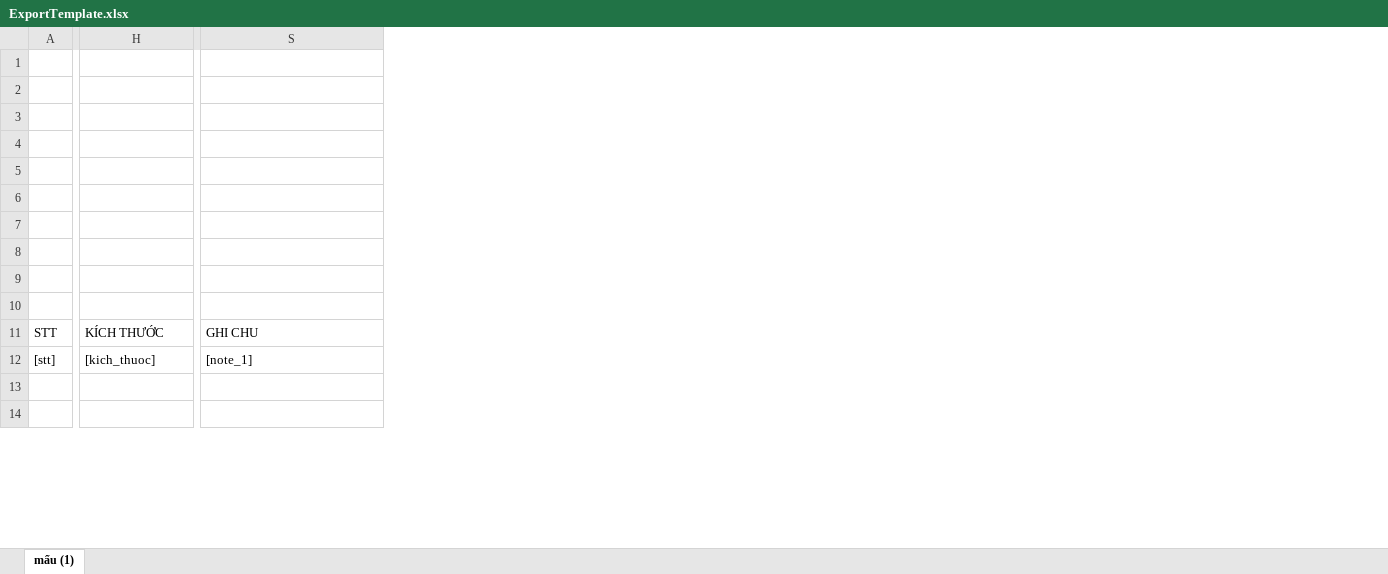
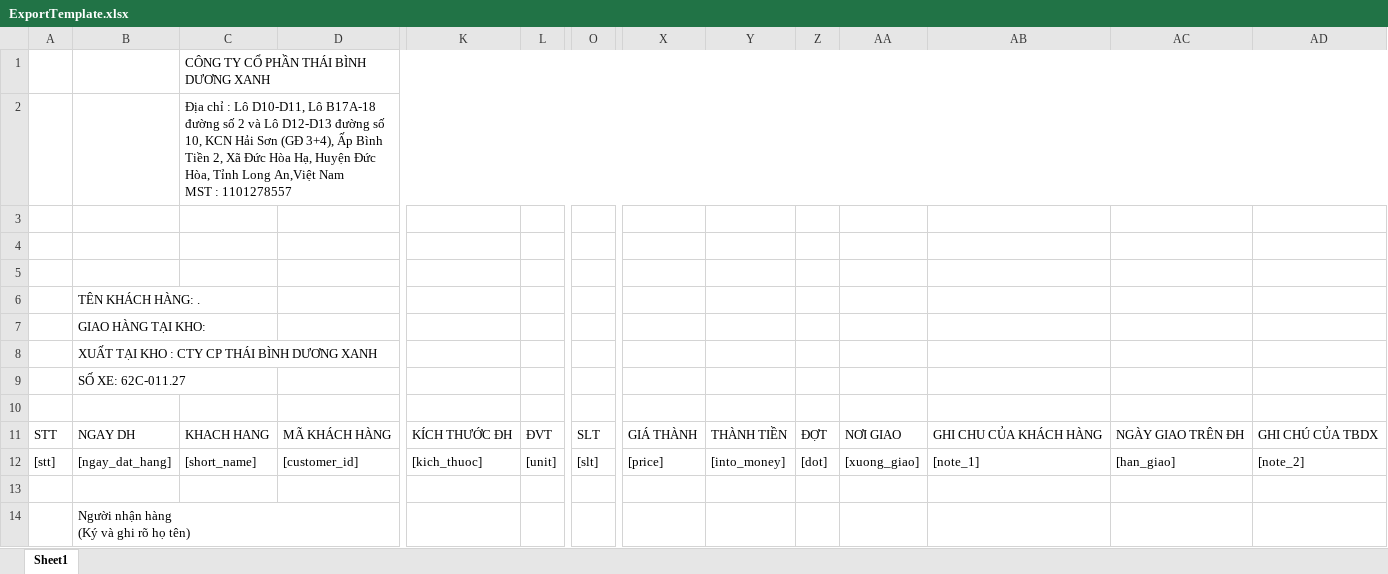
Before and after one commit to technicalors/BE_TBDX, an Excel workbook: public/templates/ExportTemplate.xlsx, sheet Sheet1, drawn as a sheet; only a part is shown, gaps mark what is left out; values as stored, in another font and other column widths than the file's, no cell formats; charts and pictures not drawn; removed rows and columns are numbered as before the commit, all else as after; rows hold the shown columns only; ↵ is a line break in a cell; the diff covers the shown part only; the diff names each change by its address in the sheet, - before the commit and + after, or states it on an @@ line.

```diff
--- a/public/templates/ExportTemplate.xlsx (sheet Sheet1)
+++ b/public/templates/ExportTemplate.xlsx (sheet Sheet1)
-sheet tab: mẩu (1)
+sheet tab: Sheet1
+column B, rows 11-12: NGAY DH | [ngay_dat_hang]
+column C, rows 1-2: CÔNG TY CỔ PHẦN THÁI BÌNH DƯƠNG XANH | Địa chỉ : Lô D10-D11, Lô B17A-18 đường số 2 và Lô D12-D13 đường số 10, KCN Hải Sơn (GĐ 3+4), Ấp Bình Tiền 2, Xã Đức Hòa Hạ, Huyện Đức Hòa, Tỉnh Long An,Việt Nam ↵ MST : 1101278557; rows 11-12: KHACH HANG | [short_name]
+column D, rows 11-12: MÃ KHÁCH HÀNG | [customer_id]
+column L, rows 11-12: ĐVT | [unit]
+column O, rows 11-12: SLT | [slt]
+column X, rows 11-12: GIÁ THÀNH | [price]
+column Y, rows 11-12: THÀNH TIỀN | [into_money]
+column Z, rows 11-12: ĐỢT | [dot]
+column AA, rows 11-12: NƠI GIAO | [xuong_giao]
+column AC, rows 11-12: NGÀY GIAO TRÊN ĐH | [han_giao]
+column AD, rows 11-12: GHI CHÚ CỦA TBDX | [note_2]
-row 1: (empty)
-row 2: (empty)
-row 4: (empty)
-row 5: (empty)
-row 6: (empty)
-row 7: (empty)
-row 8: (empty)
-row 9: (empty)
+row 3: (empty)
+row 4: (empty)
+row 5: (empty)
+row 6:  | TÊN KHÁCH HÀNG: .
+row 7:  | GIAO HÀNG TẠI KHO:
+row 8:  | XUẤT TẠI KHO : CTY CP THÁI BÌNH DƯƠNG XANH
+row 9:  | SỐ XE: 62C-011.27
+row 10: (empty)
-K11: KÍCH THƯỚC
+K11: KÍCH THƯỚC ĐH
-AB11: GHI CHU
+AB11: GHI CHU CỦA KHÁCH HÀNG
-row 14: (empty)
+row 14:  | Người nhận hàng ↵ (Ký và ghi rõ họ tên)
```
Also changed, not shown: 1 added row, 1 removed row and merged cells elsewhere in this sheet, cell formats, 14 other files.
